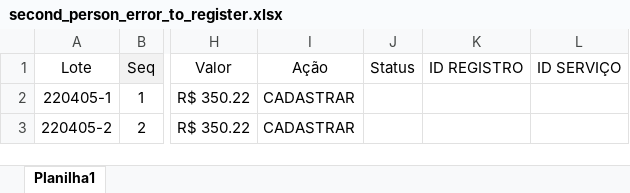
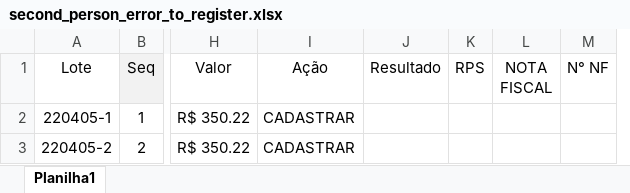
Before and after one commit to HenriqueKleinberger/FonotradeInvoiceControl, an Excel workbook: FonotradeInvoiceControlTests/files/second_person_error_to_register.xlsx, sheet Planilha1, drawn as a sheet; only a part is shown, gaps mark what is left out; values as stored, in another font and other column widths than the file's, no borders; removed rows and columns are numbered as before the commit, all else as after; the diff names each change by its address in the sheet, - before the commit and + after, or states it on an @@ line.

Commit message:
issue invoices

```diff
--- a/FonotradeInvoiceControlTests/files/second_person_error_to_register.xlsx (sheet Planilha1)
+++ b/FonotradeInvoiceControlTests/files/second_person_error_to_register.xlsx (sheet Planilha1)
-column J (Status), empty
-column K (ID REGISTRO), empty
-column L (ID SERVIÇO), empty
+column J (Resultado), empty
+column K (RPS), empty
+column L (NOTA FISCAL), empty
+column M (N° NF), empty
```
Also changed, not shown: FonotradeInvoiceControlTests/files/one_person_registered.xlsx, FonotradeInvoiceControlTests/files/one_person_to_register.xlsx, 45 other files.
